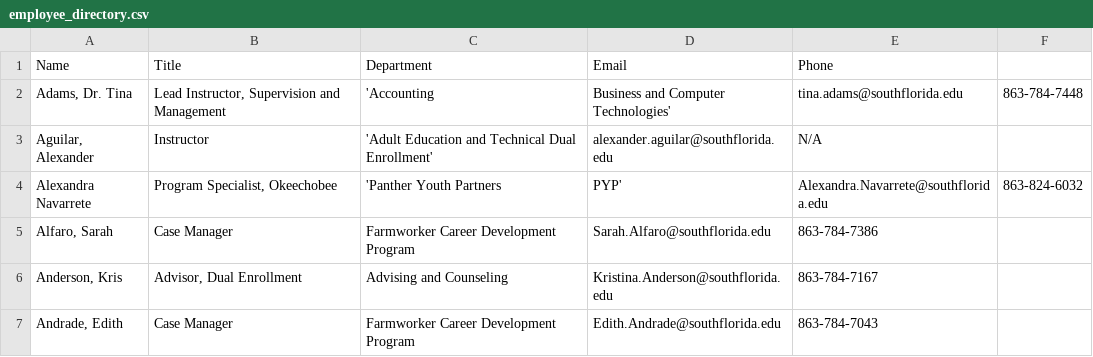
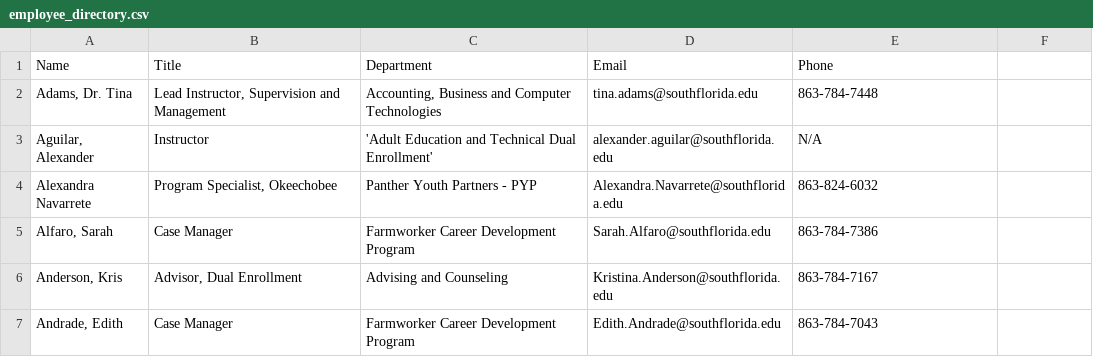
Before and after one commit to South-Florida-State-College/experience-ellucian, a CSV file: employee_directory.csv, drawn as a sheet; only a part is shown; the diff names each change by its address in the sheet, - before the commit and + after, or states it on an @@ line.

Commit message:
Update employee_directory.csv

```diff
--- a/employee_directory.csv
+++ b/employee_directory.csv
-C2 (Department): 'Accounting
+C2 (Department): Accounting, Business and Computer Technologies
-D2 (Email): Business and Computer Technologies'
+D2 (Email): tina.adams@southflorida.edu
-E2 (Phone): tina.adams@southflorida.edu
+E2 (Phone): 863-784-7448
-F2: 863-784-7448
+F2: (empty)
-C4 (Department): 'Panther Youth Partners
+C4 (Department): Panther Youth Partners - PYP
-D4 (Email): PYP'
+D4 (Email): Alexandra.Navarrete@southflorida.edu
-E4 (Phone): Alexandra.Navarrete@southflorida.edu
+E4 (Phone): 863-824-6032
-F4: 863-824-6032
+F4: (empty)
```
